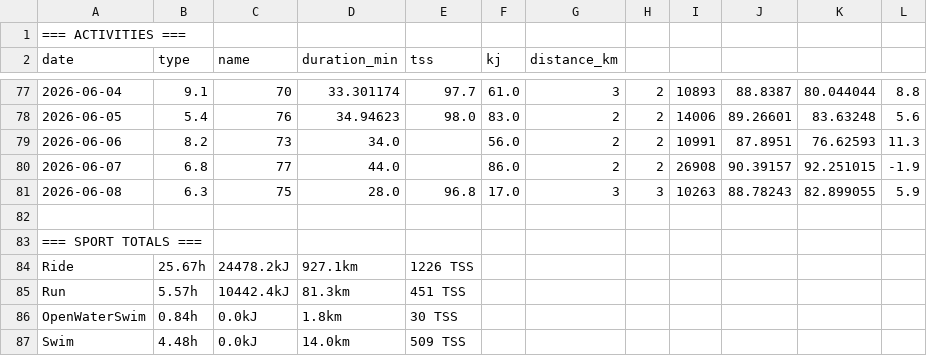
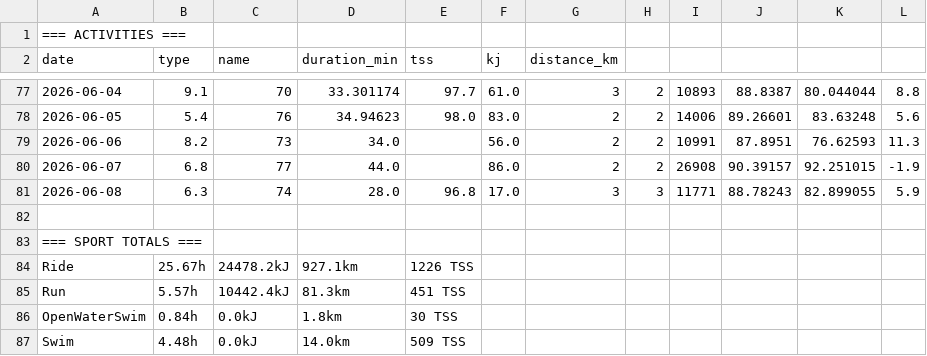
Before and after one commit to WielkiKrzych/Intervals-Section-11, a CSV file: latest.csv, drawn as a sheet; only a part is shown, gaps mark what is left out; the diff names each change by its address in the sheet, - before the commit and + after, or states it on an @@ line.

```diff
--- a/latest.csv
+++ b/latest.csv
-C81 (name): 75
+C81 (name): 74
-I81: 10263
+I81: 11771
```
Also changed, not shown: 3 other files.
